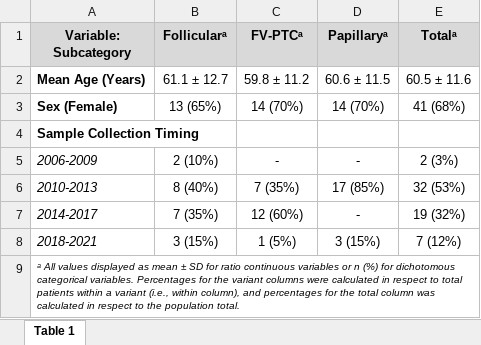
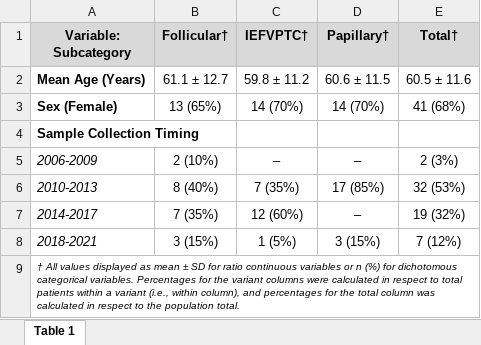
Before and after one commit to jdpreston30/thyroid-exposomics-2025, an Excel workbook: Outputs/Tables/T1.xlsx, sheet Table 1, drawn as a sheet; values as stored, in another font and other column widths than the file's, no borders; the diff names each change by its address in the sheet, - before the commit and + after, or states it on an @@ line.

```diff
--- a/Outputs/Tables/T1.xlsx (sheet Table 1)
+++ b/Outputs/Tables/T1.xlsx (sheet Table 1)
-B1: Follicularᵃ
+B1: Follicular†
-C1: FV-PTCᵃ
+C1: IEFVPTC†
-D1: Papillaryᵃ
+D1: Papillary†
-E1: Totalᵃ
+E1: Total†
-C5 (IEFVPTC†): -
+C5 (IEFVPTC†): –
-D5 (Papillary†): -
+D5 (Papillary†): –
-D7 (Papillary†): -
+D7 (Papillary†): –
-A9 (Variable: Subcategory): ᵃ All values…
+A9 (Variable: Subcategory): † All values…
```
Also changed, not shown: Outputs/Tables/T2.xlsx, Outputs/Tables/T3.xlsx, 40 other files.
